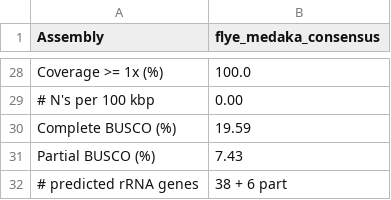
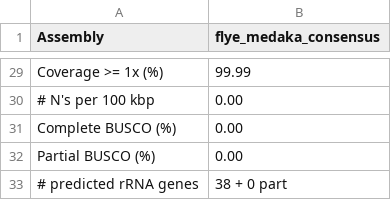
Before and after one commit to fmalmeida/MpGAP, a TSV file: docs/assets/flye_medaka/report.tsv, drawn as a sheet; only a part is shown, gaps mark what is left out; addresses are those after the commit; the diff covers the shown part only; the diff names each change by its address in the sheet, - before the commit and + after, or states it on an @@ line.

```diff
--- a/docs/assets/flye_medaka/report.tsv
+++ b/docs/assets/flye_medaka/report.tsv
-B29 (flye_medaka_consensus): 100.0
+B29 (flye_medaka_consensus): 99.99
-B31 (flye_medaka_consensus): 19.59
+B31 (flye_medaka_consensus): 0.00
-B32 (flye_medaka_consensus): 7.43
+B32 (flye_medaka_consensus): 0.00
-B33 (flye_medaka_consensus): 38 + 6 part
+B33 (flye_medaka_consensus): 38 + 0 part
```
Also changed, not shown: 3 added rows, 2 removed rows and 18 edited cells elsewhere in this file, docs/assets/flye_medaka/reads_stats/reads_report.tsv, docs/assets/flye_medaka/transposed_report.tsv, 32 other files.
